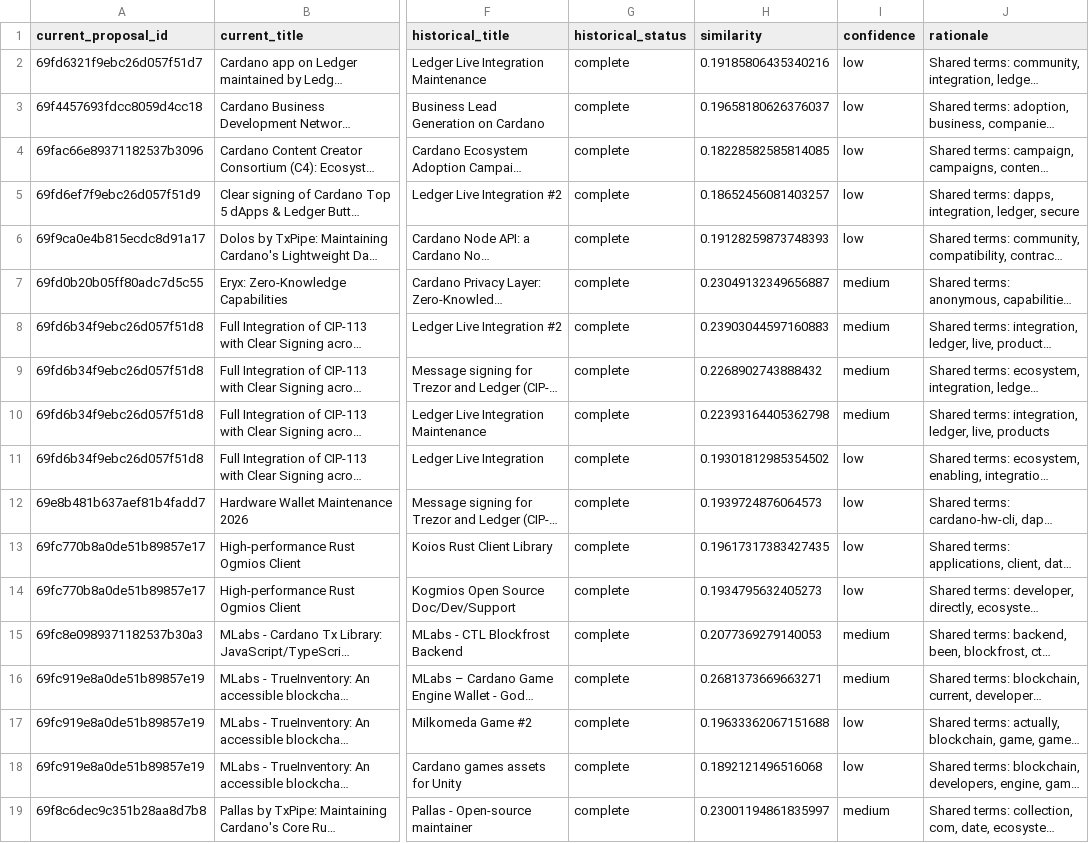
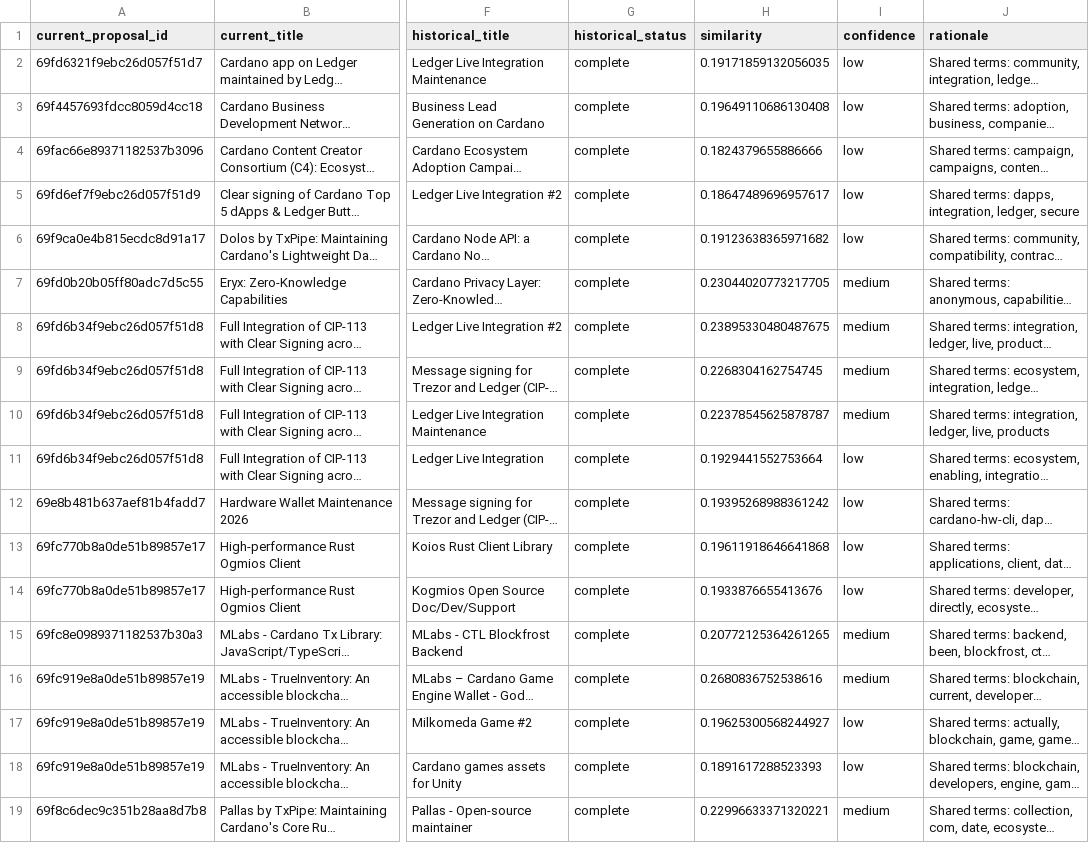
Before and after one commit to LloydDuhon/cardano-treasury-history-archive, a CSV file: reports/treasury-fund-2/scope-similarity.csv, drawn as a sheet; only a part is shown, gaps mark what is left out; long unchanged cells end in …; the diff names each change by its address in the sheet, - before the commit and + after, or states it on an @@ line.

```diff
--- a/reports/treasury-fund-2/scope-similarity.csv
+++ b/reports/treasury-fund-2/scope-similarity.csv
-H2 (similarity): 0.19185806435340216
+H2 (similarity): 0.19171859132056035
-H3 (similarity): 0.19658180626376037
+H3 (similarity): 0.19649110686130408
-H4 (similarity): 0.18228582585814085
+H4 (similarity): 0.1824379655886666
-H5 (similarity): 0.18652456081403257
+H5 (similarity): 0.18647489696957617
-H6 (similarity): 0.19128259873748393
+H6 (similarity): 0.19123638365971682
-H7 (similarity): 0.23049132349656887
+H7 (similarity): 0.23044020773217705
-H8 (similarity): 0.23903044597160883
+H8 (similarity): 0.23895330480487675
-H9 (similarity): 0.2268902743888432
+H9 (similarity): 0.2268304162754745
-H10 (similarity): 0.22393164405362798
+H10 (similarity): 0.22378545625878787
-H11 (similarity): 0.19301812985354502
+H11 (similarity): 0.1929441552753664
-H12 (similarity): 0.1939724876064573
+H12 (similarity): 0.19395268988361242
-H13 (similarity): 0.19617317383427435
+H13 (similarity): 0.19611918646641868
-H14 (similarity): 0.1934795632405273
+H14 (similarity): 0.1933876655413676
-H15 (similarity): 0.2077369279140053
+H15 (similarity): 0.20772125364261265
-H16 (similarity): 0.2681373669663271
+H16 (similarity): 0.2680836752538616
-H17 (similarity): 0.19633362067151688
+H17 (similarity): 0.19625300568244927
-H18 (similarity): 0.1892121496516068
+H18 (similarity): 0.1891617288523393
-H19 (similarity): 0.23001194861835997
+H19 (similarity): 0.22996633371320221
```
Also changed, not shown: reports/treasury-fund-2/figures/figures-data.csv, reports/treasury-fund-2/figures/first-time-proposers.csv, 20 other files.
